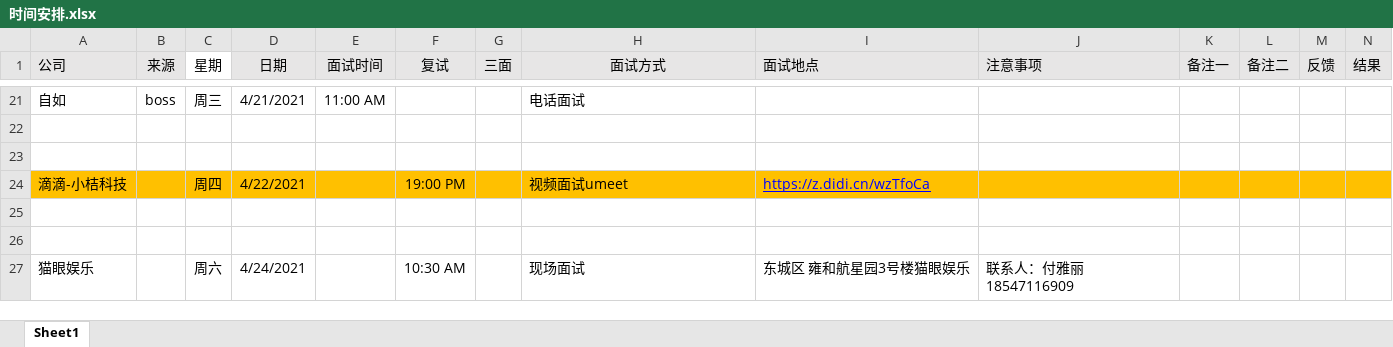
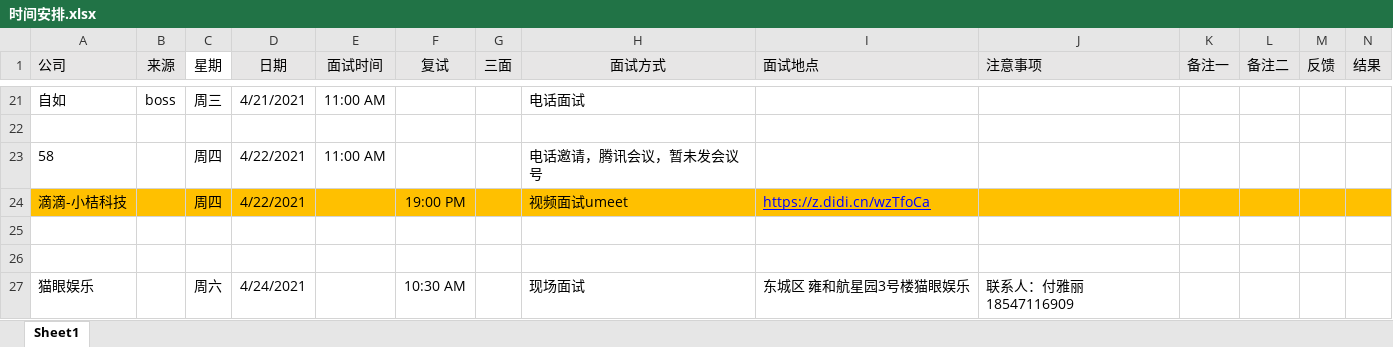
Before and after one commit to liuTingt/Java-, an Excel workbook: 时间安排.xlsx, sheet Sheet1, drawn as a sheet; only a part is shown, gaps mark what is left out; values as stored, in another font and other column widths than the file's, no borders; the diff names each change by its address in the sheet, - before the commit and + after, or states it on an @@ line.

```diff
--- a/时间安排.xlsx (sheet Sheet1)
+++ b/时间安排.xlsx (sheet Sheet1)
-row 23: (empty)
+row 23: 58 |  | 周四 | 4/22/2021 | 11:00 AM |  |  | 电话邀请，腾讯会议，暂未发会议号
```
Also changed, not shown: 2 other files.
